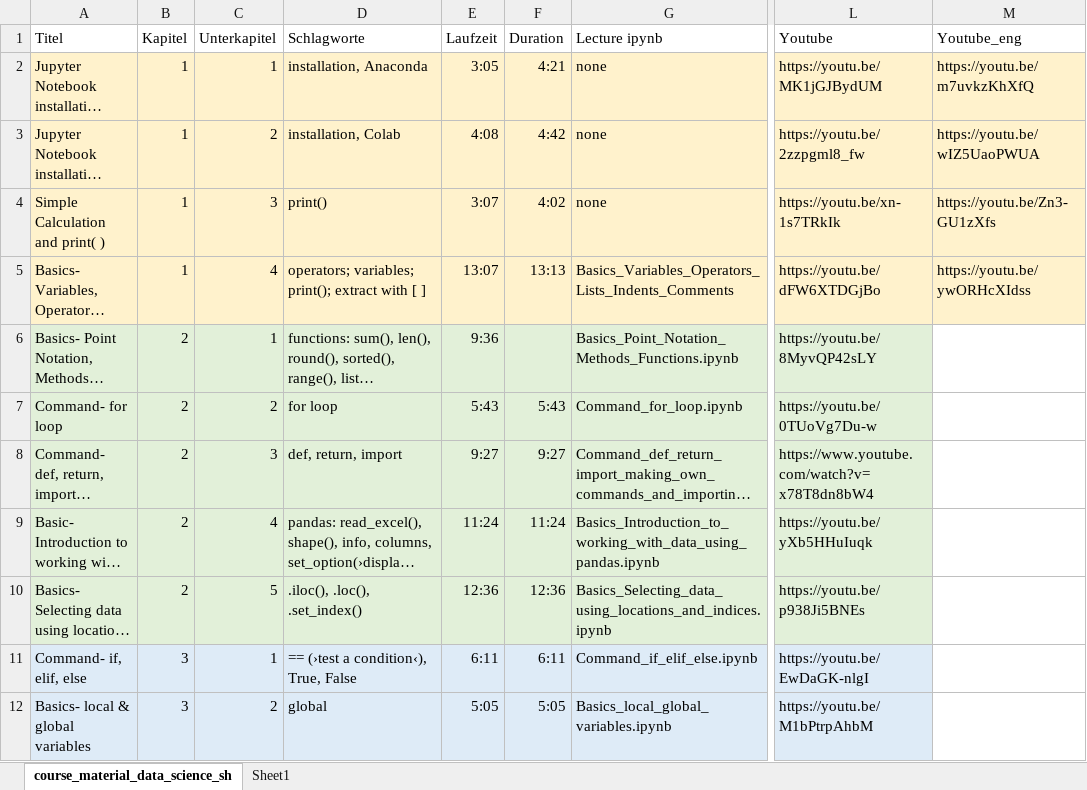
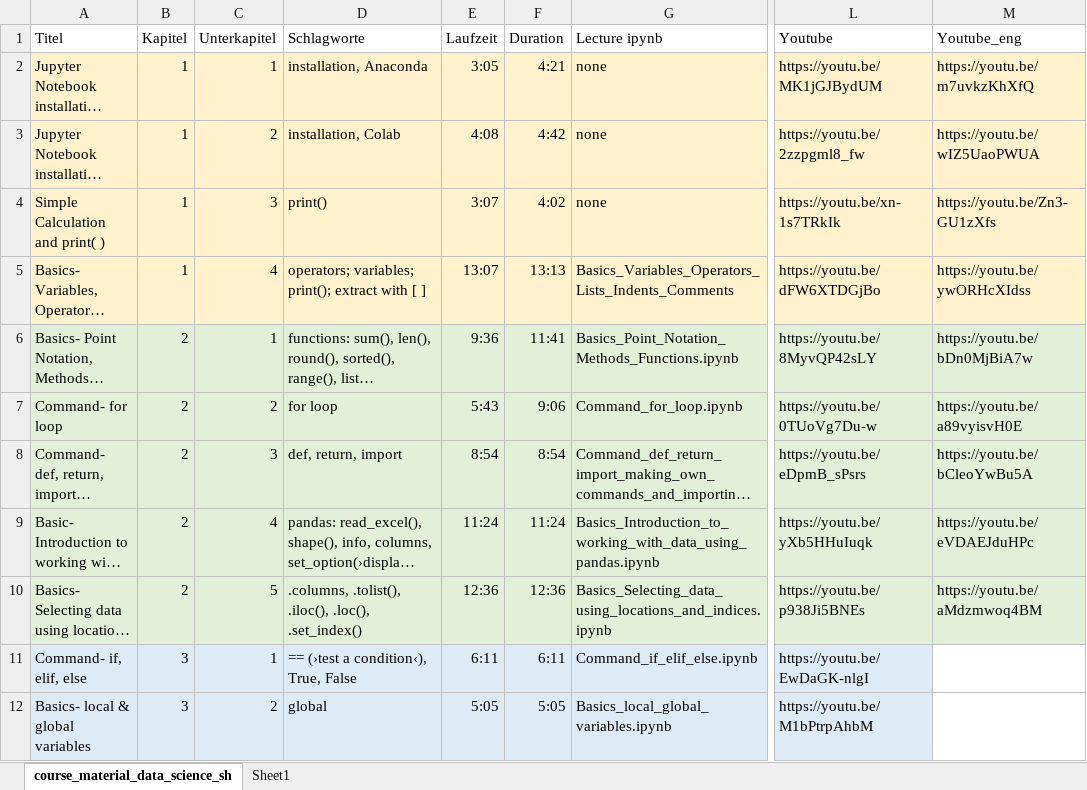
Before and after one commit to Hezel2000/Data_Science_Short_Course, an Excel workbook: course_material_data_science_short_course.xlsx, sheet course_material_data_science_sh, drawn as a sheet; only a part is shown, gaps mark what is left out; long unchanged cells end in …; values as stored, in another font and other column widths than the file's, no borders; the diff names each change by its address in the sheet, - before the commit and + after, or states it on an @@ line.

```diff
--- a/course_material_data_science_short_course.xlsx (sheet course_material_data_science_sh)
+++ b/course_material_data_science_short_course.xlsx (sheet course_material_data_science_sh)
-F6 (Duration): (empty)
+F6 (Duration): 11:41
-M6 (Youtube_eng): (empty)
+M6 (Youtube_eng): https://youtu.be/bDn0MjBiA7w
-M6:M10 fill: none
+M6:M10 fill: #E2F0D9
-F7 (Duration): 5:43
+F7 (Duration): 9:06
-M7 (Youtube_eng): (empty)
+M7 (Youtube_eng): https://youtu.be/a89vyisvH0E
-E8 (Laufzeit): 9:27
+E8 (Laufzeit): 8:54
-F8 (Duration): 9:27
+F8 (Duration): 8:54
-L8 (Youtube): https://www.youtube.com/watch?v=x78T8dn8bW4
+L8 (Youtube): https://youtu.be/eDpmB_sPsrs
-M8 (Youtube_eng): (empty)
+M8 (Youtube_eng): https://youtu.be/bCleoYwBu5A
-M9 (Youtube_eng): (empty)
+M9 (Youtube_eng): https://youtu.be/eVDAEJduHPc
-D10 (Schlagworte): .iloc(), .loc(), .set_index()
+D10 (Schlagworte): .columns, .tolist(), .iloc(), .loc(), .set_index()
-M10 (Youtube_eng): (empty)
+M10 (Youtube_eng): https://youtu.be/aMdzmwoq4BM
```
Also changed, not shown: 2 other files.
